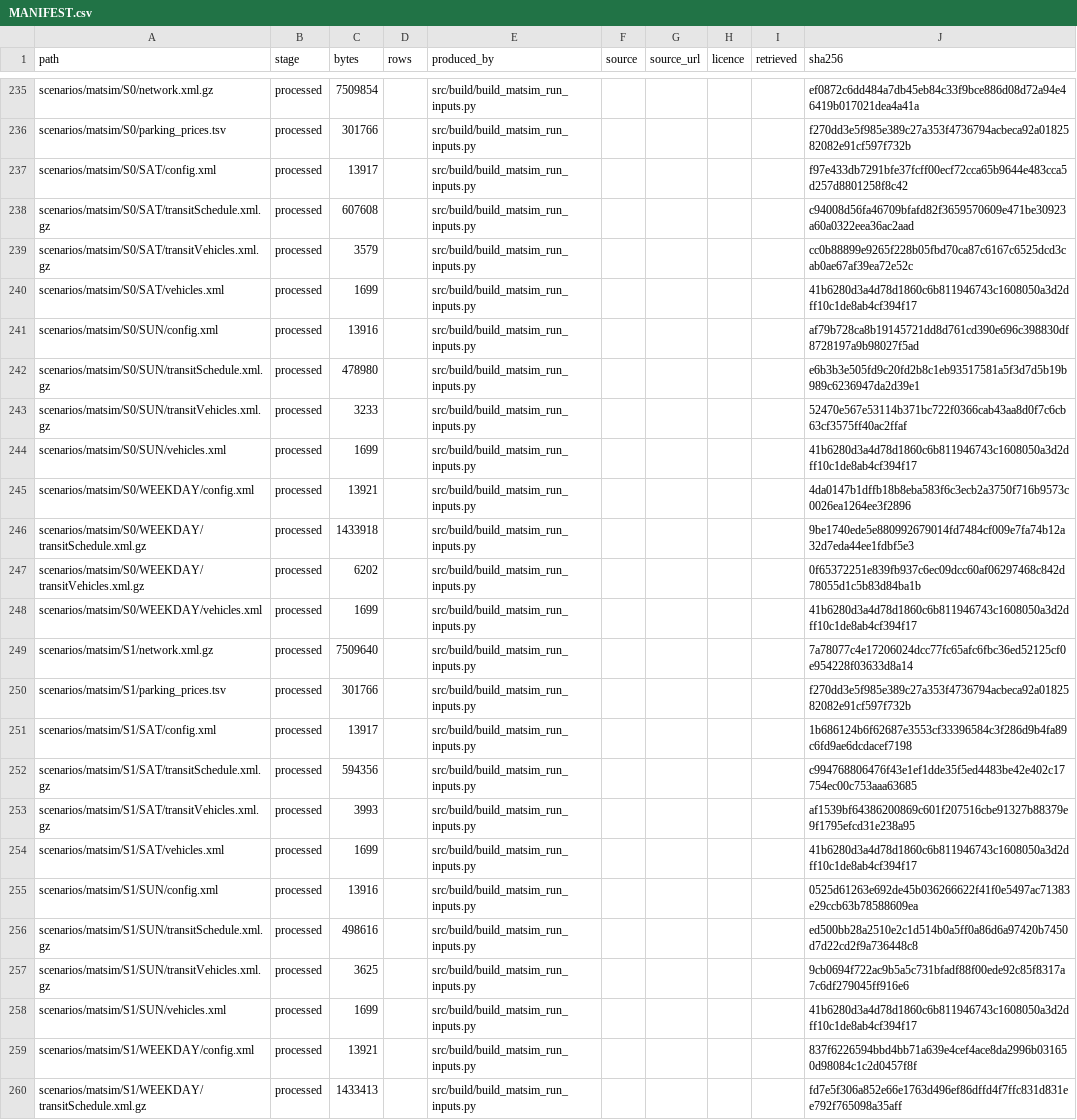
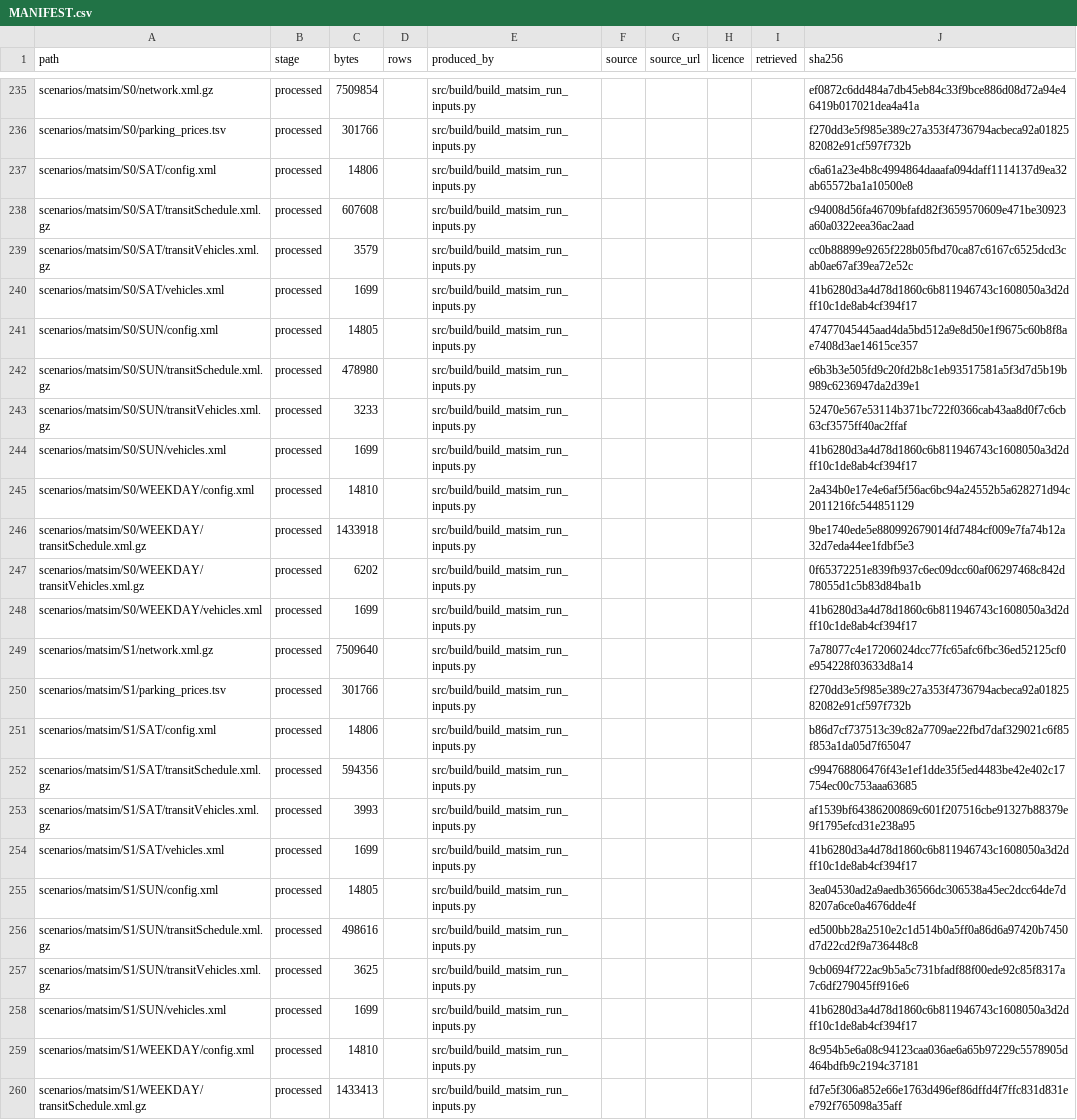
Before and after one commit to praneetdhoolia/city-digital-twin, a CSV file: cities/newcastle/data/MANIFEST.csv, drawn as a sheet; only a part is shown, gaps mark what is left out; the diff covers the shown part only.

```diff
--- a/cities/newcastle/data/MANIFEST.csv
+++ b/cities/newcastle/data/MANIFEST.csv
@@ -236,3 +236,3 @@ scenarios/matsim/S0/network.xml.gz,processed,7509854,,src/build/build_matsim_run
 scenarios/matsim/S0/parking_prices.tsv,processed,301766,,src/build/build_matsim_run_inputs.py,,,,,f270dd3e5f985e389c27a353f4736794acbeca92a0182582082e91cf597f732b
-scenarios/matsim/S0/SAT/config.xml,processed,13917,,src/build/build_matsim_run_inputs.py,,,,,f97e433db7291bfe37fcff00ecf72cca65b9644e483cca5d257d8801258f8c42
+scenarios/matsim/S0/SAT/config.xml,processed,14806,,src/build/build_matsim_run_inputs.py,,,,,c6a61a23e4b8c4994864daaafa094daff1114137d9ea32ab65572ba1a10500e8
 scenarios/matsim/S0/SAT/transitSchedule.xml.gz,processed,607608,,src/build/build_matsim_run_inputs.py,,,,,c94008d56fa46709bfafd82f3659570609e471be30923a60a0322eea36ac2aad
@@ -240,3 +240,3 @@ scenarios/matsim/S0/SAT/transitVehicles.xml.gz,processed,3579,,src/build/build_m
 scenarios/matsim/S0/SAT/vehicles.xml,processed,1699,,src/build/build_matsim_run_inputs.py,,,,,41b6280d3a4d78d1860c6b811946743c1608050a3d2dff10c1de8ab4cf394f17
-scenarios/matsim/S0/SUN/config.xml,processed,13916,,src/build/build_matsim_run_inputs.py,,,,,af79b728ca8b19145721dd8d761cd390e696c398830df8728197a9b98027f5ad
+scenarios/matsim/S0/SUN/config.xml,processed,14805,,src/build/build_matsim_run_inputs.py,,,,,47477045445aad4da5bd512a9e8d50e1f9675c60b8f8ae7408d3ae14615ce357
 scenarios/matsim/S0/SUN/transitSchedule.xml.gz,processed,478980,,src/build/build_matsim_run_inputs.py,,,,,e6b3b3e505fd9c20fd2b8c1eb93517581a5f3d7d5b19b989c6236947da2d39e1
@@ -244,3 +244,3 @@ scenarios/matsim/S0/SUN/transitVehicles.xml.gz,processed,3233,,src/build/build_m
 scenarios/matsim/S0/SUN/vehicles.xml,processed,1699,,src/build/build_matsim_run_inputs.py,,,,,41b6280d3a4d78d1860c6b811946743c1608050a3d2dff10c1de8ab4cf394f17
-scenarios/matsim/S0/WEEKDAY/config.xml,processed,13921,,src/build/build_matsim_run_inputs.py,,,,,4da0147b1dffb18b8eba583f6c3ecb2a3750f716b9573c0026ea1264ee3f2896
+scenarios/matsim/S0/WEEKDAY/config.xml,processed,14810,,src/build/build_matsim_run_inputs.py,,,,,2a434b0e17e4e6af5f56ac6bc94a24552b5a628271d94c2011216fc544851129
 scenarios/matsim/S0/WEEKDAY/transitSchedule.xml.gz,processed,1433918,,src/build/build_matsim_run_inputs.py,,,,,9be1740ede5e880992679014fd7484cf009e7fa74b12a32d7eda44ee1fdbf5e3
@@ -250,3 +250,3 @@ scenarios/matsim/S1/network.xml.gz,processed,7509640,,src/build/build_matsim_run
 scenarios/matsim/S1/parking_prices.tsv,processed,301766,,src/build/build_matsim_run_inputs.py,,,,,f270dd3e5f985e389c27a353f4736794acbeca92a0182582082e91cf597f732b
-scenarios/matsim/S1/SAT/config.xml,processed,13917,,src/build/build_matsim_run_inputs.py,,,,,1b686124b6f62687e3553cf33396584c3f286d9b4fa89c6fd9ae6dcdacef7198
+scenarios/matsim/S1/SAT/config.xml,processed,14806,,src/build/build_matsim_run_inputs.py,,,,,b86d7cf737513c39c82a7709ae22fbd7daf329021c6f85f853a1da05d7f65047
 scenarios/matsim/S1/SAT/transitSchedule.xml.gz,processed,594356,,src/build/build_matsim_run_inputs.py,,,,,c994768806476f43e1ef1dde35f5ed4483be42e402c17754ec00c753aaa63685
@@ -254,3 +254,3 @@ scenarios/matsim/S1/SAT/transitVehicles.xml.gz,processed,3993,,src/build/build_m
 scenarios/matsim/S1/SAT/vehicles.xml,processed,1699,,src/build/build_matsim_run_inputs.py,,,,,41b6280d3a4d78d1860c6b811946743c1608050a3d2dff10c1de8ab4cf394f17
-scenarios/matsim/S1/SUN/config.xml,processed,13916,,src/build/build_matsim_run_inputs.py,,,,,0525d61263e692de45b036266622f41f0e5497ac71383e29ccb63b78588609ea
+scenarios/matsim/S1/SUN/config.xml,processed,14805,,src/build/build_matsim_run_inputs.py,,,,,3ea04530ad2a9aedb36566dc306538a45ec2dcc64de7d8207a6ce0a4676dde4f
 scenarios/matsim/S1/SUN/transitSchedule.xml.gz,processed,498616,,src/build/build_matsim_run_inputs.py,,,,,ed500bb28a2510e2c1d514b0a5ff0a86d6a97420b7450d7d22cd2f9a736448c8
@@ -258,3 +258,3 @@ scenarios/matsim/S1/SUN/transitVehicles.xml.gz,processed,3625,,src/build/build_m
 scenarios/matsim/S1/SUN/vehicles.xml,processed,1699,,src/build/build_matsim_run_inputs.py,,,,,41b6280d3a4d78d1860c6b811946743c1608050a3d2dff10c1de8ab4cf394f17
-scenarios/matsim/S1/WEEKDAY/config.xml,processed,13921,,src/build/build_matsim_run_inputs.py,,,,,837f6226594bbd4bb71a639e4cef4ace8da2996b031650d98084c1c2d0457f8f
+scenarios/matsim/S1/WEEKDAY/config.xml,processed,14810,,src/build/build_matsim_run_inputs.py,,,,,8c954b5e6a08c94123caa036ae6a65b97229c5578905d464bdfb9c2194c37181
 scenarios/matsim/S1/WEEKDAY/transitSchedule.xml.gz,processed,1433413,,src/build/build_matsim_run_inputs.py,,,,,fd7e5f306a852e66e1763d496ef86dffd4f7ffc831d831ee792f765098a35aff
```
Also changed, not shown: 72 edited cells elsewhere in this file, 11 other files.
